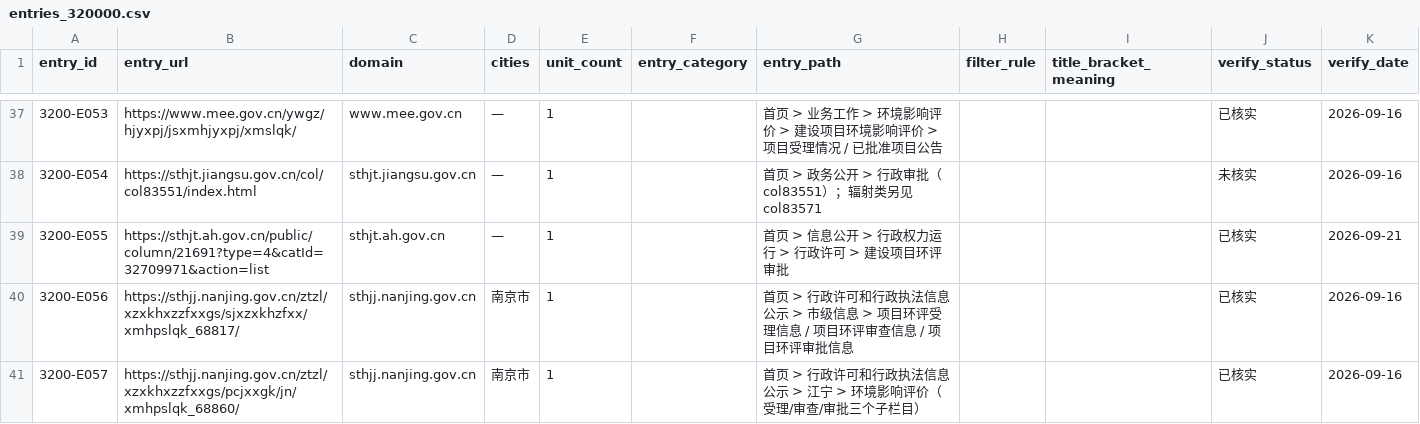
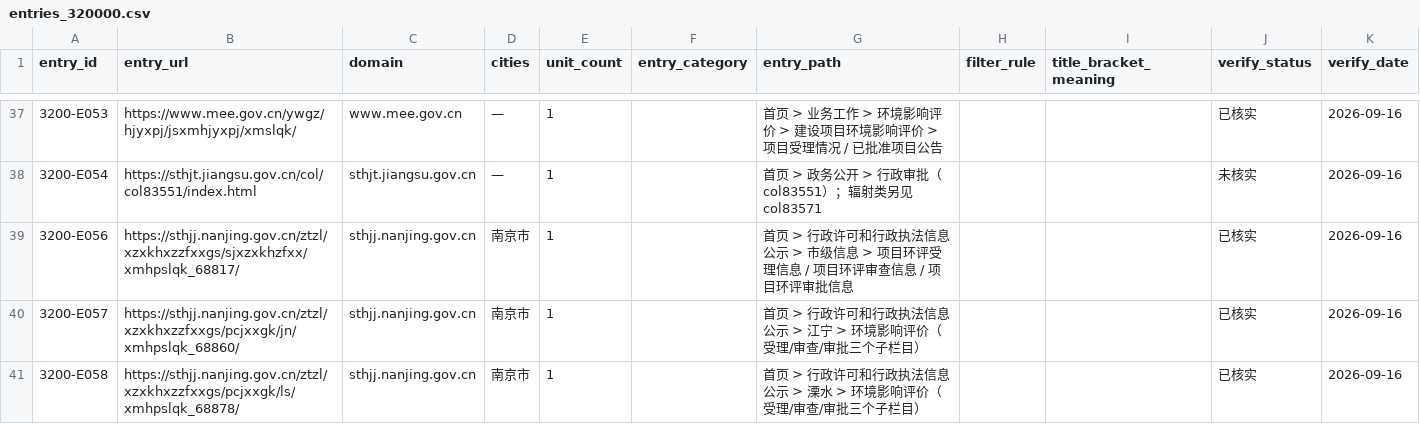
Before and after one commit to FishShaw/HuanAi_CrawlANDClean_Automation, a CSV file: refs/entries_320000.csv, drawn as a sheet; only a part is shown, gaps mark what is left out; the shorter side is filled out with more unchanged rows; the diff names each change by its address in the sheet, - before the commit and + after, or states it on an @@ line.

```diff
--- a/refs/entries_320000.csv
+++ b/refs/entries_320000.csv
-row 39: 3200-E055 | https://sthjt.ah.gov.cn/public/column/21691?type=4&catId=32709971&action=list | sthjt.ah.gov.cn | — | 1 |  | 首页 > 信息公开 > 行政权力运行 > 行政许可 > 建设项目环评审批 |  |  | 已核实 | 2026-09-21
```
Also changed, not shown: entries/000000_省级及国家.csv, 44 other files.
